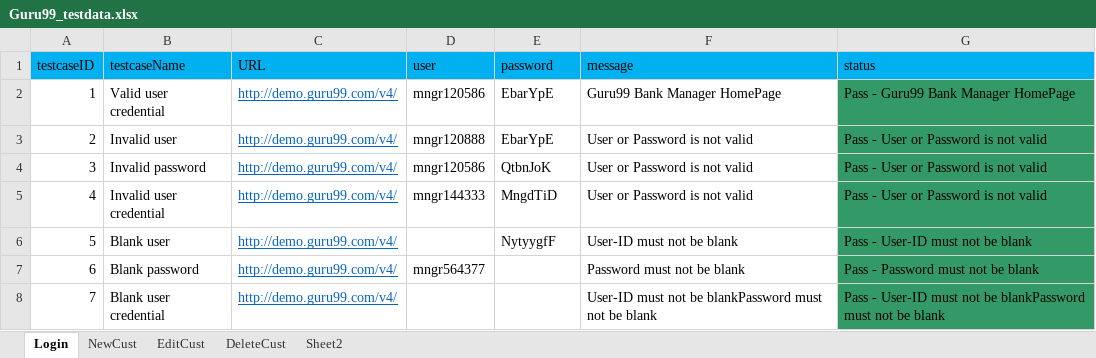
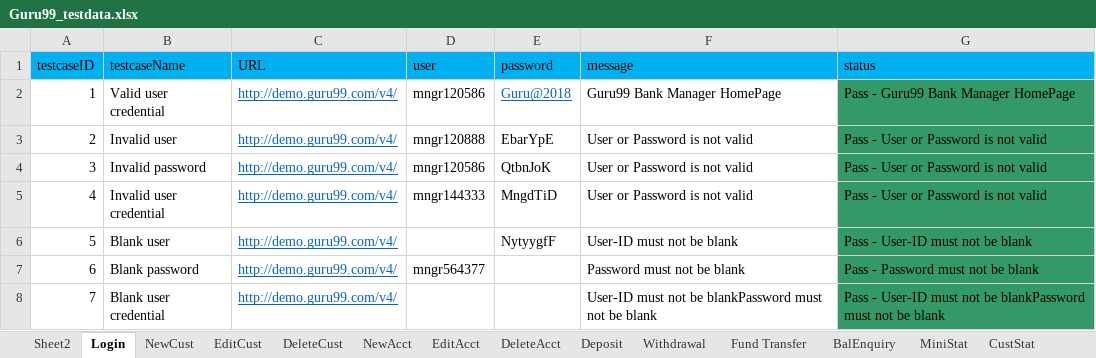
Before and after one commit to krRanjani/referencematerial, an Excel workbook: SeleniumWebDriver/src/guru99/DataFiles/Guru99_testdata.xlsx, sheet Login, drawn as a sheet; values as stored, in another font and other column widths than the file's, no borders; the diff names each change by its address in the sheet, - before the commit and + after, or states it on an @@ line.

```diff
--- a/SeleniumWebDriver/src/guru99/DataFiles/Guru99_testdata.xlsx (sheet Login)
+++ b/SeleniumWebDriver/src/guru99/DataFiles/Guru99_testdata.xlsx (sheet Login)
+sheet tab: NewAcct
+sheet tab: EditAcct
+sheet tab: DeleteAcct
+sheet tab: Deposit
+sheet tab: Withdrawal
+sheet tab: Fund Transfer
+sheet tab: BalEnquiry
+sheet tab: MiniStat
+sheet tab: CustStat
@@ sheet tab order changed: Sheet2 | Login | NewCust | EditCust | DeleteCust | NewAcct | EditAcct | DeleteAcct | Deposit | Withdrawal | Fund Transfer | BalEnquiry | MiniStat | CustStat @@
-E2 (password): EbarYpE
+E2 (password): Guru@2018
@@ E2 underline: off → on, text colour: black → #0563C1 @@
```
Also changed, not shown: sheet Sheet2, sheet DeleteCust, 22 other files.
